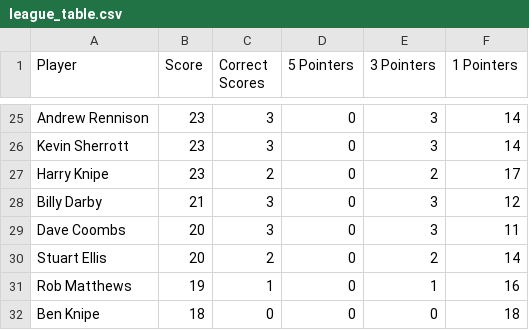
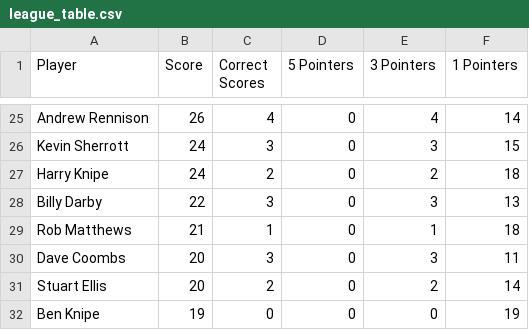
Before and after one commit to ps9786/pl-predictions, a CSV file: pl/league_table.csv, drawn as a sheet; only a part is shown, gaps mark what is left out; removed rows and columns are numbered as before the commit, all else as after; the diff covers the shown part only; the diff names each change by its address in the sheet, - before the commit and + after, or states it on an @@ line.

```diff
--- a/pl/league_table.csv
+++ b/pl/league_table.csv
-B25 (Score): 23
+B25 (Score): 26
-C25 (Correct Scores): 3
+C25 (Correct Scores): 4
-E25 (3 Pointers): 3
+E25 (3 Pointers): 4
-B26:B27 (Score): 23
+B26:B27 (Score): 24
-F26 (1 Pointers): 14
+F26 (1 Pointers): 15
-F27 (1 Pointers): 17
+F27 (1 Pointers): 18
-B28 (Score): 21
+B28 (Score): 22
-F28 (1 Pointers): 12
+F28 (1 Pointers): 13
+row 29: Rob Matthews | 21 | 1 | 0 | 1 | 18
-row 31: Rob Matthews | 19 | 1 | 0 | 1 | 16
-B32 (Score): 18
+B32 (Score): 19
-F32 (1 Pointers): 18
+F32 (1 Pointers): 19
```
Also changed, not shown: 6 added rows, 6 removed rows and 24 edited cells elsewhere in this file, matchup_summary.csv, pl/scores.csv.
